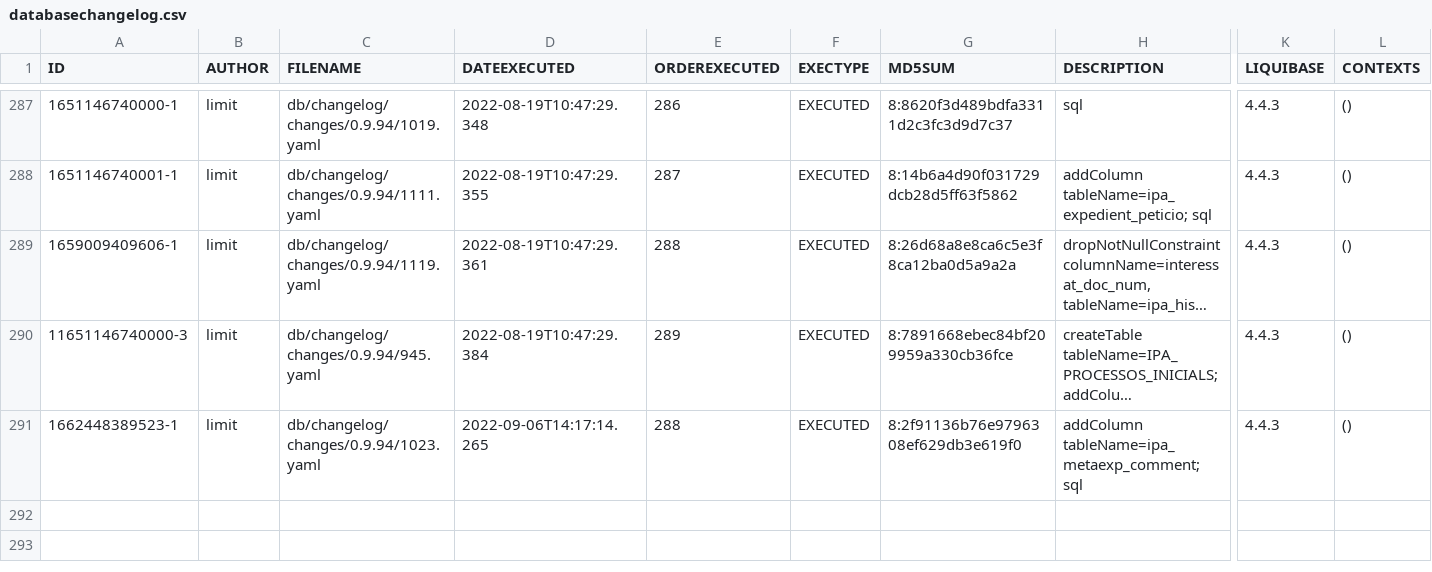
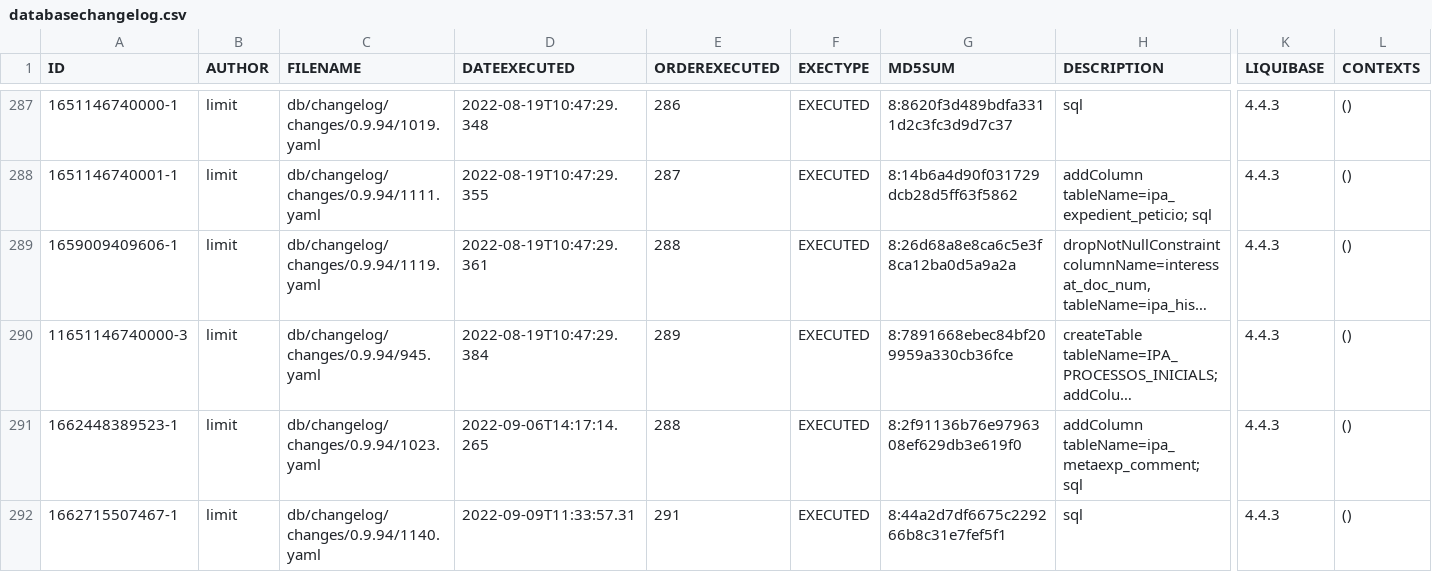
Before and after one commit to GovernIB/ripea, a CSV file: ripea-core/liquibase/databasechangelogs/0.9.94/oracle/databasechangelog.csv, drawn as a sheet; only a part is shown, gaps mark what is left out; long unchanged cells end in …; rows hold the shown columns only; the diff names each change by its address in the sheet, - before the commit and + after, or states it on an @@ line.

```diff
--- a/ripea-core/liquibase/databasechangelogs/0.9.94/oracle/databasechangelog.csv
+++ b/ripea-core/liquibase/databasechangelogs/0.9.94/oracle/databasechangelog.csv
+row 292: 1662715507467-1 | limit | db/changelog/changes/0.9.94/1140.yaml | 2022-09-09T11:33:57.31 | 291 | EXECUTED | 8:44a2d7df6675c229266b8c31e7fef5f1 | sql | 4.4.3 | ()
```
Also changed, not shown: ripea-core/liquibase/databasechangelogs/0.9.94/postgres/databasechangelog.csv, 4 other files.
